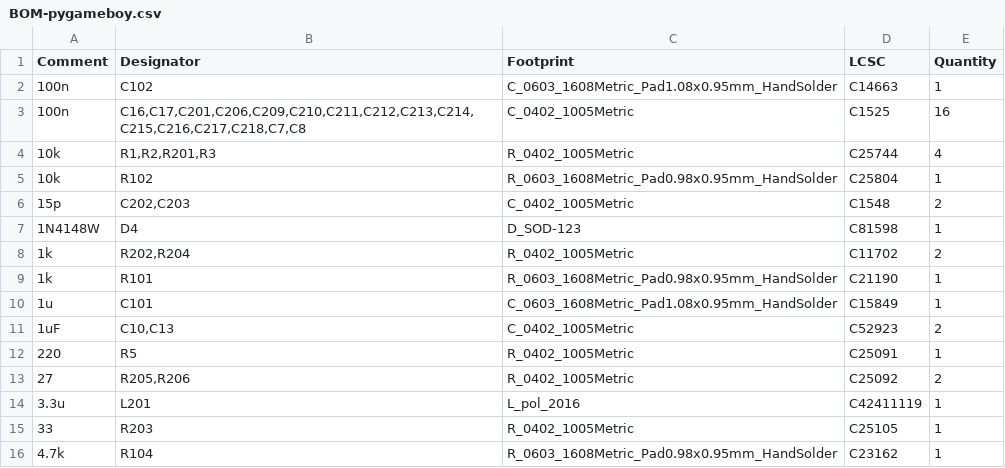
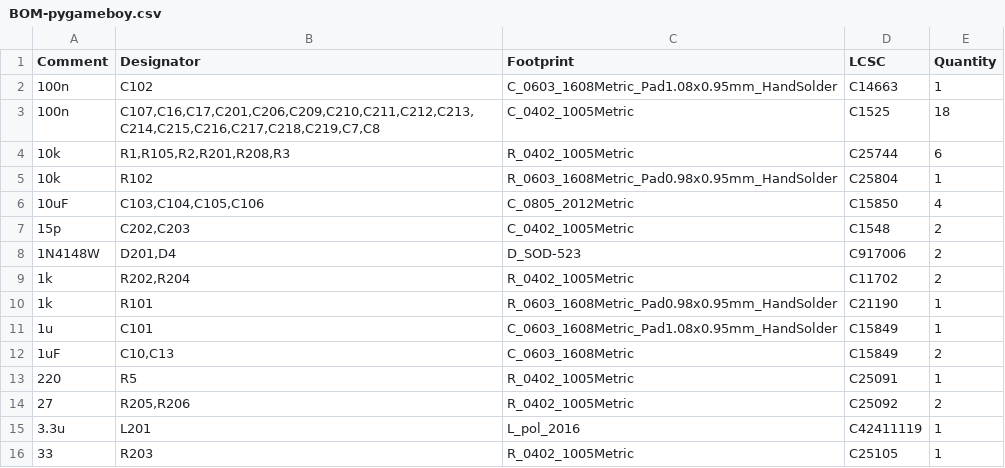
Before and after one commit to chickadee-tech/pygb, a CSV file: jlcpcb/production_files/BOM-pygameboy.csv, drawn as a sheet; only a part is shown; the shorter side is filled out with more unchanged rows; the diff covers the shown part only.

```diff
--- a/jlcpcb/production_files/BOM-pygameboy.csv
+++ b/jlcpcb/production_files/BOM-pygameboy.csv
@@ -2,7 +2,8 @@ Comment,Designator,Footprint,LCSC,Quantity
 100n,C102,C_0603_1608Metric_Pad1.08x0.95mm_HandSolder,C14663,1
-100n,"C16,C17,C201,C206,C209,C210,C211,C212,C213,C214,C215,C216,C217,C218,C7,C8",C_0402_1005Metric,C1525,16
-10k,"R1,R2,R201,R3",R_0402_1005Metric,C25744,4
+100n,"C107,C16,C17,C201,C206,C209,C210,C211,C212,C213,C214,C215,C216,C217,C218,C219,C7,C8",C_0402_1005Metric,C1525,18
+10k,"R1,R105,R2,R201,R208,R3",R_0402_1005Metric,C25744,6
 10k,R102,R_0603_1608Metric_Pad0.98x0.95mm_HandSolder,C25804,1
+10uF,"C103,C104,C105,C106",C_0805_2012Metric,C15850,4
 15p,"C202,C203",C_0402_1005Metric,C1548,2
-1N4148W,D4,D_SOD-123,C81598,1
+1N4148W,"D201,D4",D_SOD-523,C917006,2
 1k,"R202,R204",R_0402_1005Metric,C11702,2
@@ -10,3 +11,3 @@ Comment,Designator,Footprint,LCSC,Quantity
 1u,C101,C_0603_1608Metric_Pad1.08x0.95mm_HandSolder,C15849,1
-1uF,"C10,C13",C_0402_1005Metric,C52923,2
+1uF,"C10,C13",C_0603_1608Metric,C15849,2
 220,R5,R_0402_1005Metric,C25091,1
```
Also changed, not shown: 5 added rows, 1 removed row and 12 edited cells elsewhere in this file, jlcpcb/production_files/CPL-pygameboy.csv, 18 other files.
